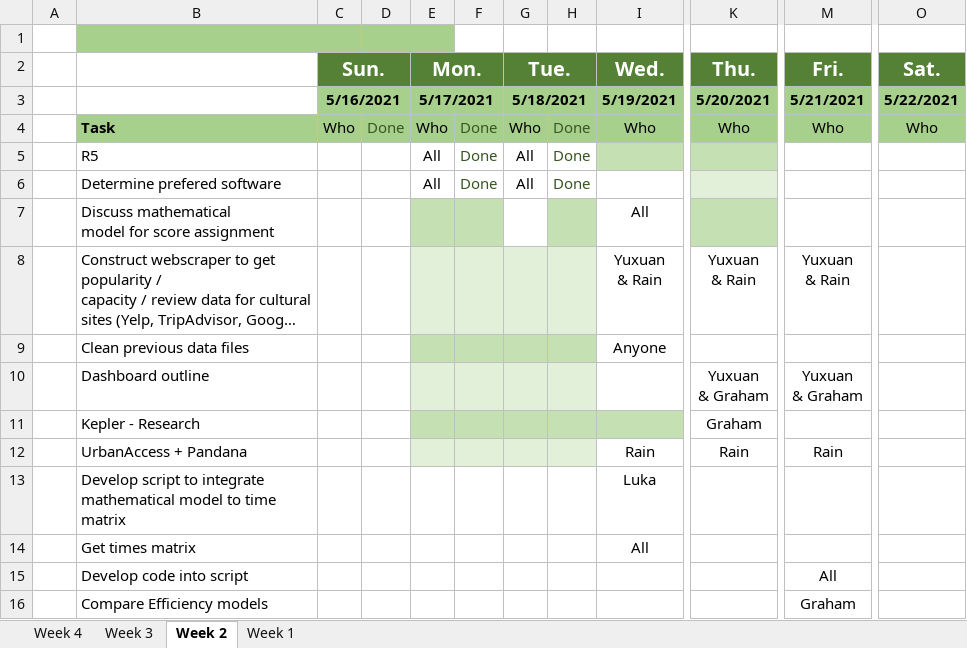
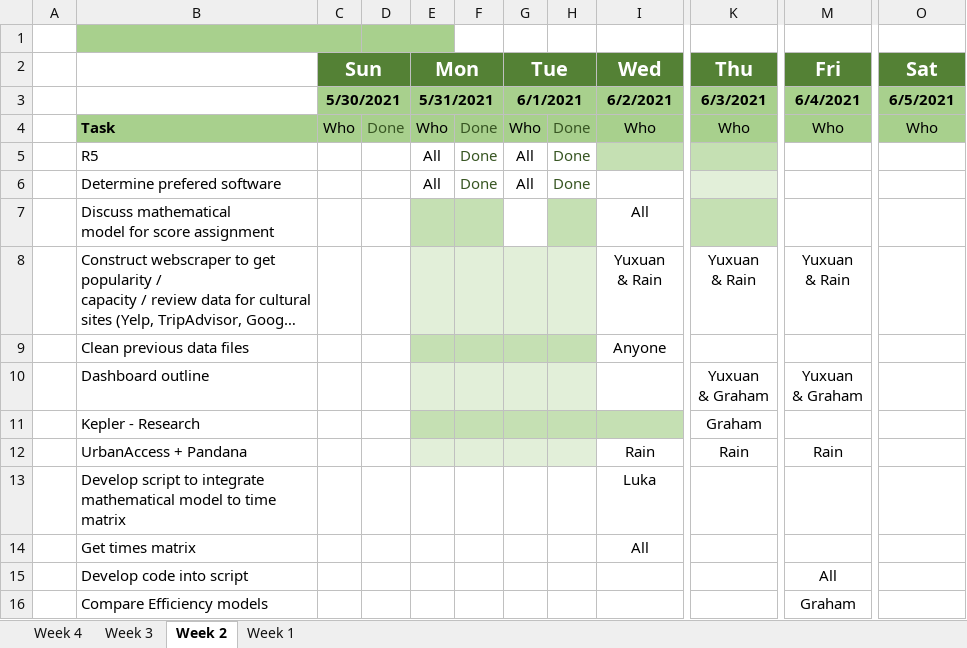
Before and after one commit to ubco-mds-2020-labs/w2020-data599-capstone-projects-statistics-canada-transit, an Excel workbook: weekly/weekly-updates/Weekly Tasks (Week4).xlsm, sheet Week 2, drawn as a sheet; only a part is shown, gaps mark what is left out; long unchanged cells end in …; values as stored, in another font and other column widths than the file's, no borders; charts and pictures and table styles not drawn; removed rows and columns are numbered as before the commit, all else as after; rows hold the shown columns only; the diff names each change by its address in the sheet, - before the commit and + after, or states it on an @@ line.

Commit message:
update weekly tasks for week 6

```diff
--- a/weekly/weekly-updates/Weekly Tasks (Week4).xlsm (sheet Week 2)
+++ b/weekly/weekly-updates/Weekly Tasks (Week4).xlsm (sheet Week 2)
-C2: Sun.
+C2: Sun
-E2: Mon.
+E2: Mon
-G2: Tue.
+G2: Tue
-I2: Wed.
+I2: Wed
-K2: Thu.
+K2: Thu
-M2: Fri.
+M2: Fri
-O2: Sat.
+O2: Sat
-row 3:  |  | 5/16/2021 |  | 5/17/2021 |  | 5/18/2021 |  | 5/19/2021 | 5/20/2021 | 5/21/2021 | 5/22/2021
+row 3:  |  | 5/30/2021 |  | 5/31/2021 |  | 6/1/2021 |  | 6/2/2021 | 6/3/2021 | 6/4/2021 | 6/5/2021
```
Also changed, not shown: sheet Week 4, sheet Week 1, sheet Week 3, hidden cells, charts or pictures, weekly/weekly-updates/Weekly Tasks (Week 5 and 6).xlsm.
